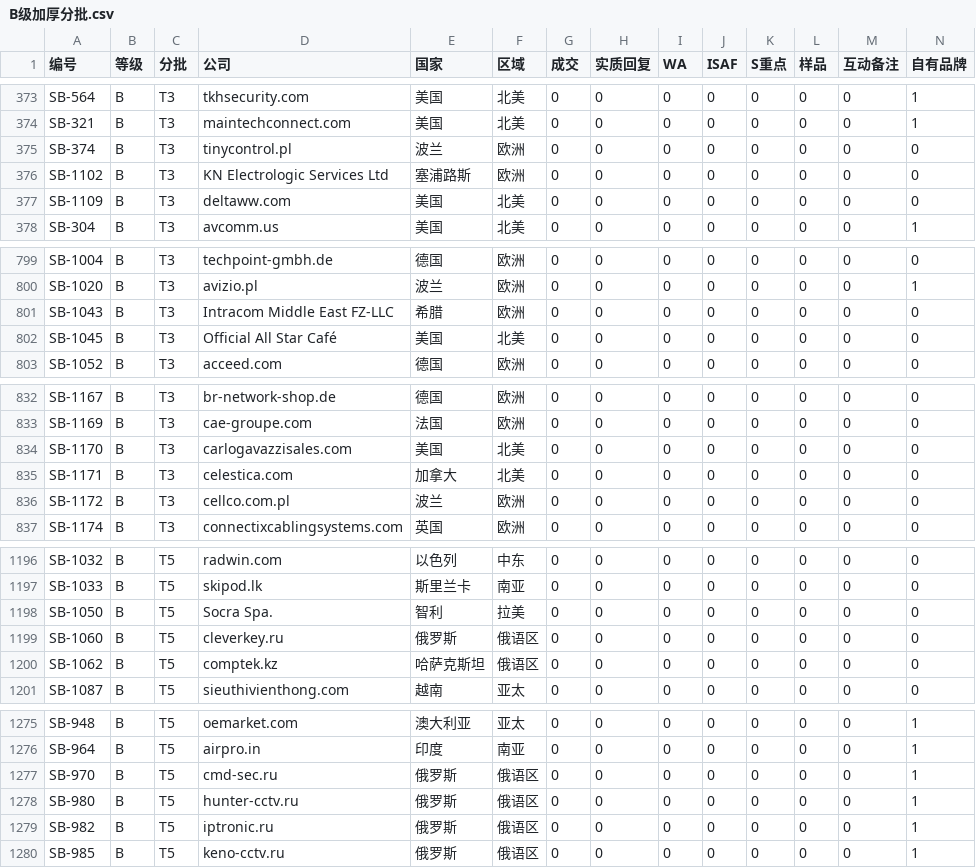
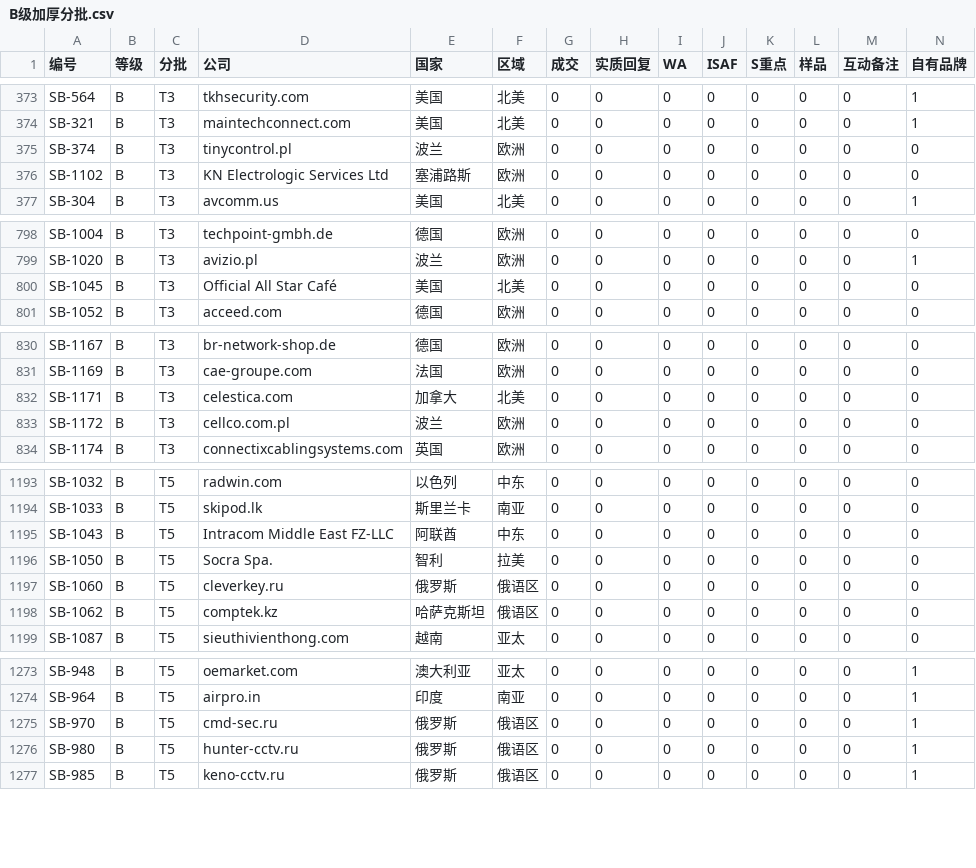
Before and after one commit to elsasaga-cloud/Planet, a CSV file: data/saga_clients/B级加厚分批.csv, drawn as a sheet; only a part is shown, gaps mark what is left out; removed rows and columns are numbered as before the commit, all else as after; rows hold the shown columns only; the diff covers the shown part only; the diff names each change by its address in the sheet, - before the commit and + after, or states it on an @@ line.

Commit message:
T27-R6: B 级 T4/T5 人工复核批 55 ×16（SOLTECH/EL.MO./Delock OEM 30；Intracom ME 国别→阿联酋、DACEL/IceCom 集成 25；分销 20 VIDCOM/Mondo Plast/VIDOM/Gigaxysafe/Telkotim/Setilend/Fiberden；降 C IPTRONIC 俄区政府导向、Delta 巨头、Gross Automation 品类不符）
Co-authored-by: arena-agent <297053741+arena-agent@users.noreply.github.com>

```diff
--- a/data/saga_clients/B级加厚分批.csv
+++ b/data/saga_clients/B级加厚分批.csv
-row 377: SB-1109 | B | T3 | deltaww.com | 美国 | 北美 | 0 | 0 | 0 | 0 | 0 | 0 | 0 | 0
-row 801: SB-1043 | B | T3 | Intracom Middle East FZ-LLC | 希腊 | 欧洲 | 0 | 0 | 0 | 0 | 0 | 0 | 0 | 0
-row 834: SB-1170 | B | T3 | carlogavazzisales.com | 美国 | 北美 | 0 | 0 | 0 | 0 | 0 | 0 | 0 | 0
+row 1195: SB-1043 | B | T5 | Intracom Middle East FZ-LLC | 阿联酋 | 中东 | 0 | 0 | 0 | 0 | 0 | 0 | 0 | 0
-row 1279: SB-982 | B | T5 | iptronic.ru | 俄罗斯 | 俄语区 | 0 | 0 | 0 | 0 | 0 | 0 | 0 | 1
```
Also changed, not shown: 12 edited cells elsewhere in this file, 40 other files.
